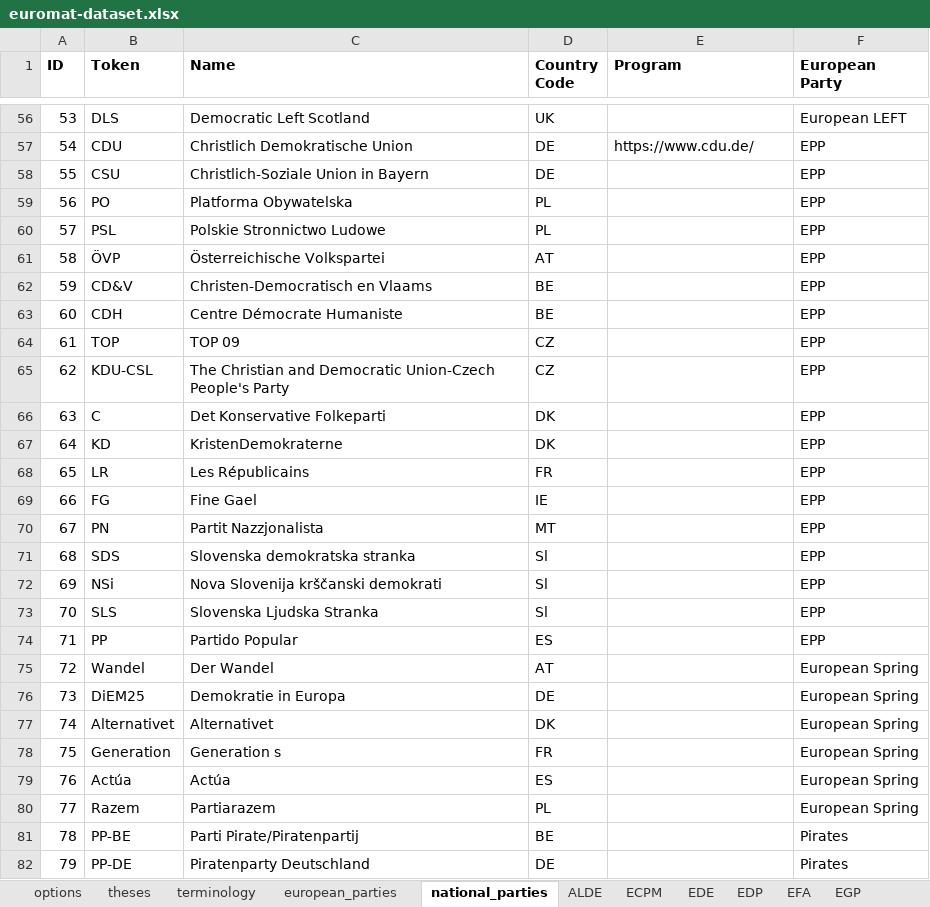
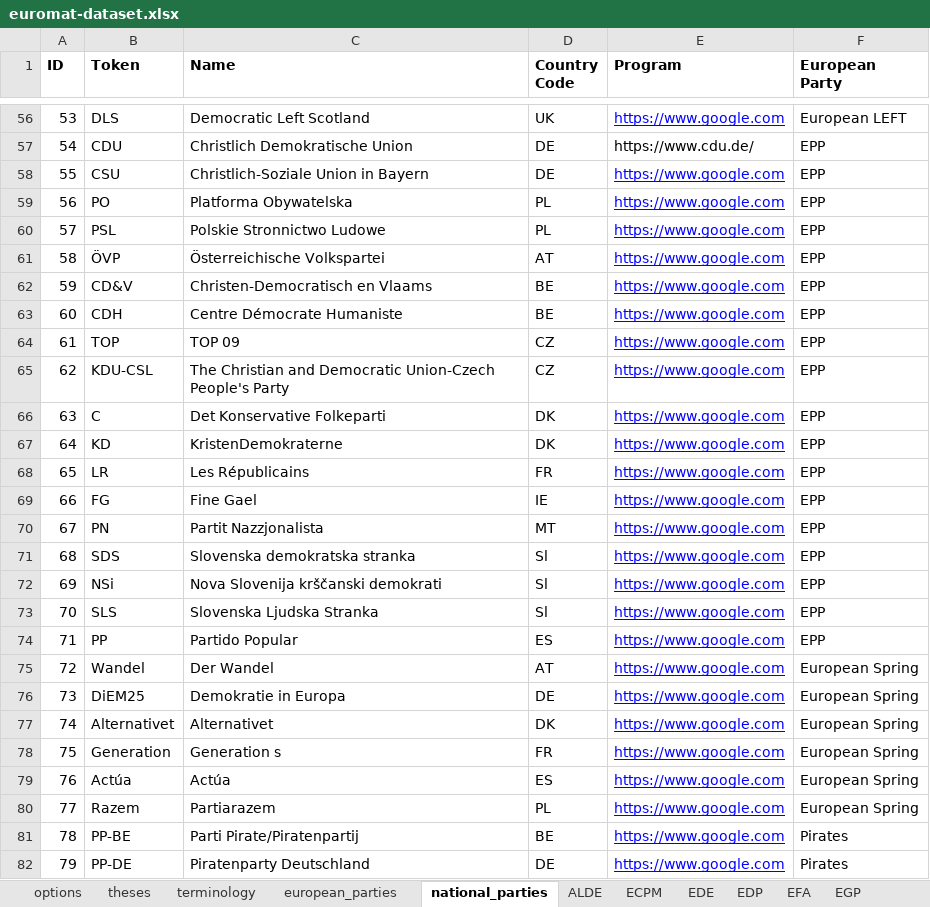
Before and after one commit to morkro/euromat, an Excel workbook: resources/euromat-dataset.xlsx, sheet national_parties, drawn as a sheet; only a part is shown, gaps mark what is left out; values as stored, in another font and other column widths than the file's, no borders; charts and pictures not drawn; the diff covers the shown part only; the diff names each change by its address in the sheet, - before the commit and + after, or states it on an @@ line.

Commit message:
:sparkles: Adds national parties to results page

```diff
--- a/resources/euromat-dataset.xlsx (sheet national_parties)
+++ b/resources/euromat-dataset.xlsx (sheet national_parties)
-E56 (Program): (empty)
+E56 (Program): https://www.google.com
-E58:E82 (Program): (empty)
+E58:E82 (Program): https://www.google.com
```
Also changed, not shown: 68 edited cells elsewhere in this sheet, 22 other files.
